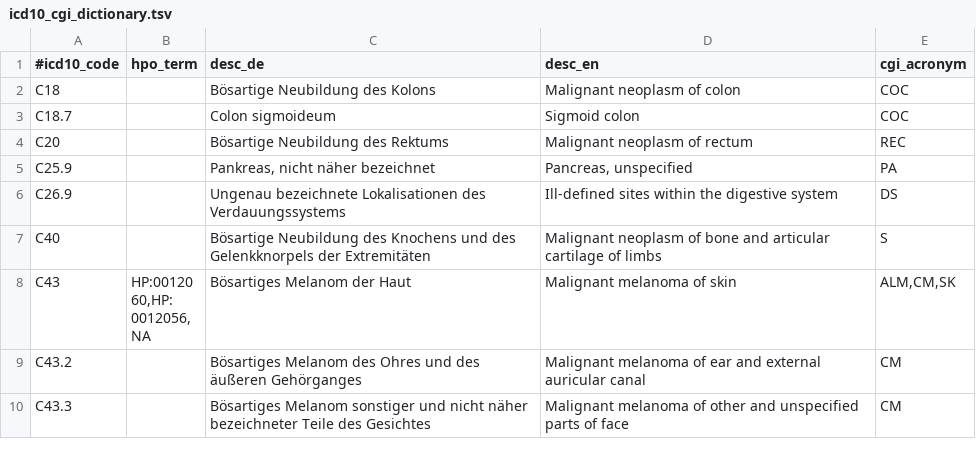
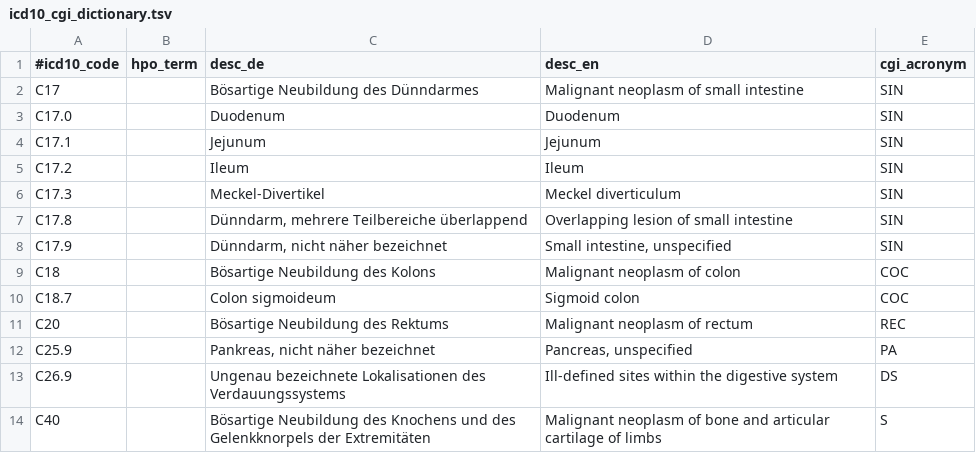
Before and after one commit to imgag/megSAP, a TSV file: data/dbs/Ontologies/icd10_cgi_dictionary.tsv, drawn as a sheet; only a part is shown; the shorter side is filled out with more unchanged rows; the diff names each change by its address in the sheet, - before the commit and + after, or states it on an @@ line.

Commit message:
Complemented ICD10-CGI dictionary

```diff
--- a/data/dbs/Ontologies/icd10_cgi_dictionary.tsv
+++ b/data/dbs/Ontologies/icd10_cgi_dictionary.tsv
+row 2: C17 |  | Bösartige Neubildung des Dünndarmes | Malignant neoplasm of small intestine | SIN
+row 3: C17.0 |  | Duodenum | Duodenum | SIN
+row 4: C17.1 |  | Jejunum | Jejunum | SIN
+row 5: C17.2 |  | Ileum | Ileum | SIN
+row 6: C17.3 |  | Meckel-Divertikel | Meckel diverticulum | SIN
+row 7: C17.8 |  | Dünndarm, mehrere Teilbereiche überlappend | Overlapping lesion of small intestine | SIN
+row 8: C17.9 |  | Dünndarm, nicht näher bezeichnet | Small intestine, unspecified | SIN
```
